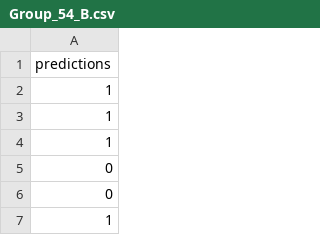
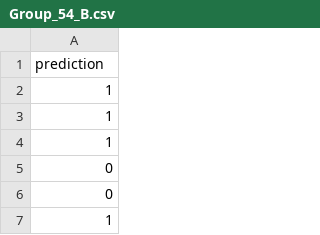
Before and after one commit to Adam-Calleja/NLU_Project, a CSV file: Non_Transformer_Model/Group_54_B.csv, drawn as a sheet; only a part is shown.

Commit message:
Rename column 'predictions' to 'prediction'

```diff
--- a/Non_Transformer_Model/Group_54_B.csv
+++ b/Non_Transformer_Model/Group_54_B.csv
@@ -1,2 +1,2 @@
-predictions
+prediction
 1
```
